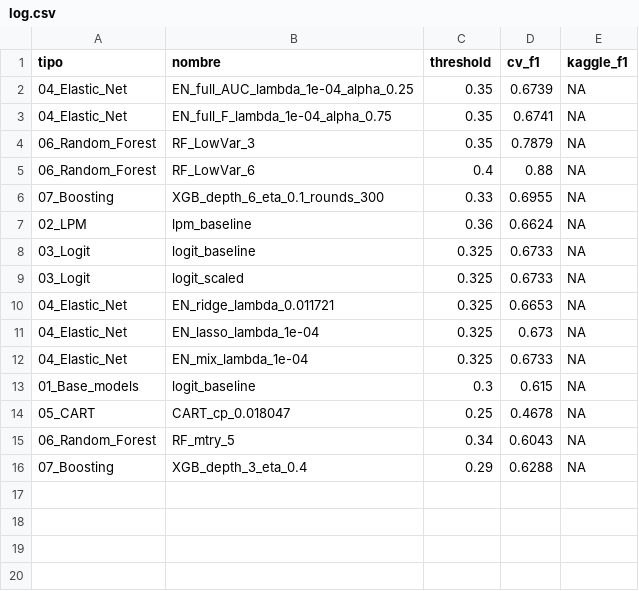
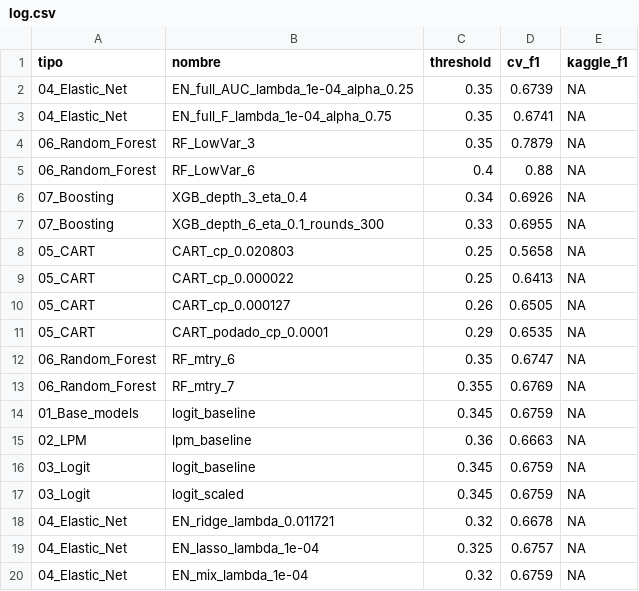
Before and after one commit to camilorianog/BDML_PS02_Equipo_02, a CSV file: 02_models/log.csv, drawn as a sheet.

```diff
--- a/02_models/log.csv
+++ b/02_models/log.csv
@@ -5,12 +5,16 @@
 "06_Random_Forest","RF_LowVar_6",0.4,0.88,NA
+"07_Boosting","XGB_depth_3_eta_0.4",0.34,0.6926,NA
 "07_Boosting","XGB_depth_6_eta_0.1_rounds_300",0.33,0.6955,NA
-"02_LPM","lpm_baseline",0.36,0.6624,NA
-"03_Logit","logit_baseline",0.325,0.6733,NA
-"03_Logit","logit_scaled",0.325,0.6733,NA
-"04_Elastic_Net","EN_ridge_lambda_0.011721",0.325,0.6653,NA
-"04_Elastic_Net","EN_lasso_lambda_1e-04",0.325,0.673,NA
-"04_Elastic_Net","EN_mix_lambda_1e-04",0.325,0.6733,NA
-"01_Base_models","logit_baseline",0.3,0.615,NA
-"05_CART","CART_cp_0.018047",0.25,0.4678,NA
-"06_Random_Forest","RF_mtry_5",0.34,0.6043,NA
-"07_Boosting","XGB_depth_3_eta_0.4",0.29,0.6288,NA
+"05_CART","CART_cp_0.020803",0.25,0.5658,NA
+"05_CART","CART_cp_0.000022",0.25,0.6413,NA
+"05_CART","CART_cp_0.000127",0.26,0.6505,NA
+"05_CART","CART_podado_cp_0.0001",0.29,0.6535,NA
+"06_Random_Forest","RF_mtry_6",0.35,0.6747,NA
+"06_Random_Forest","RF_mtry_7",0.355,0.6769,NA
+"01_Base_models","logit_baseline",0.345,0.6759,NA
+"02_LPM","lpm_baseline",0.36,0.6663,NA
+"03_Logit","logit_baseline",0.345,0.6759,NA
+"03_Logit","logit_scaled",0.345,0.6759,NA
+"04_Elastic_Net","EN_ridge_lambda_0.011721",0.32,0.6678,NA
+"04_Elastic_Net","EN_lasso_lambda_1e-04",0.325,0.6757,NA
+"04_Elastic_Net","EN_mix_lambda_1e-04",0.32,0.6759,NA
```
Also changed, not shown: 29 other files.
